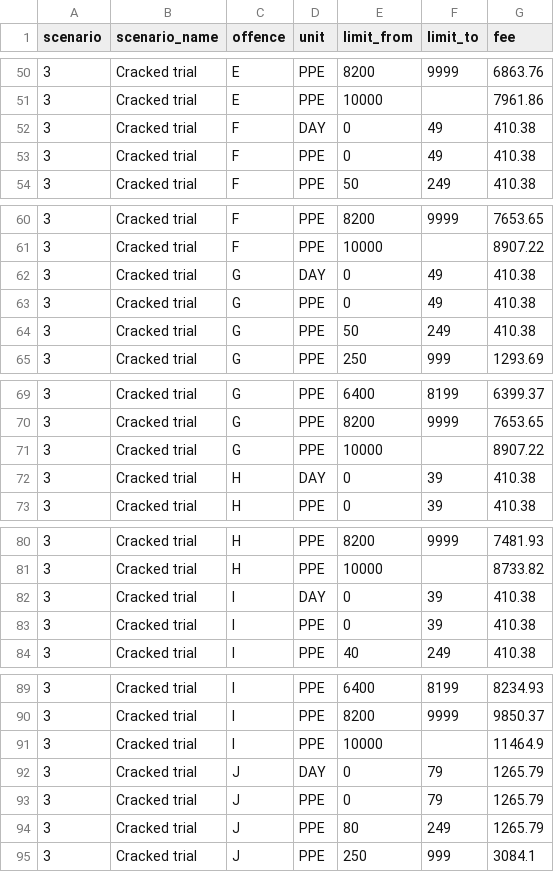
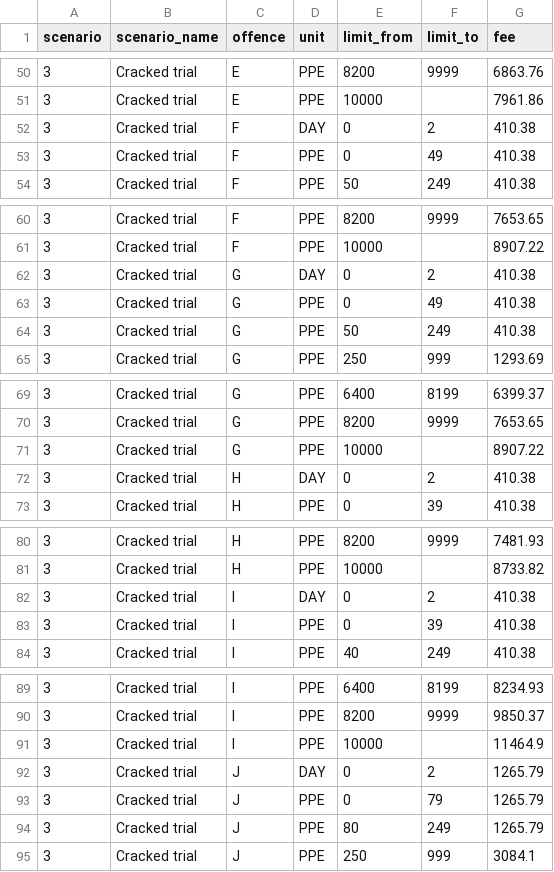
Before and after one commit to ministryofjustice/laa-fee-calculator, a CSV file: fee_calculator/apps/calculator/management/commands/lgfs_2026_data/graduated_fees.csv, drawn as a sheet; only a part is shown, gaps mark what is left out; the diff covers the shown part only.

```diff
--- a/fee_calculator/apps/calculator/management/commands/lgfs_2026_data/graduated_fees.csv
+++ b/fee_calculator/apps/calculator/management/commands/lgfs_2026_data/graduated_fees.csv
@@ -51,3 +51,3 @@ scenario,scenario_name,offence,unit,limit_from,limit_to,fee
 3,Cracked trial,E,PPE,10000,,7961.86
-3,Cracked trial,F,DAY,0,49,410.38
+3,Cracked trial,F,DAY,0,2,410.38
 3,Cracked trial,F,PPE,0,49,410.38
@@ -61,3 +61,3 @@ scenario,scenario_name,offence,unit,limit_from,limit_to,fee
 3,Cracked trial,F,PPE,10000,,8907.22
-3,Cracked trial,G,DAY,0,49,410.38
+3,Cracked trial,G,DAY,0,2,410.38
 3,Cracked trial,G,PPE,0,49,410.38
@@ -71,3 +71,3 @@ scenario,scenario_name,offence,unit,limit_from,limit_to,fee
 3,Cracked trial,G,PPE,10000,,8907.22
-3,Cracked trial,H,DAY,0,39,410.38
+3,Cracked trial,H,DAY,0,2,410.38
 3,Cracked trial,H,PPE,0,39,410.38
@@ -81,3 +81,3 @@ scenario,scenario_name,offence,unit,limit_from,limit_to,fee
 3,Cracked trial,H,PPE,10000,,8733.82
-3,Cracked trial,I,DAY,0,39,410.38
+3,Cracked trial,I,DAY,0,2,410.38
 3,Cracked trial,I,PPE,0,39,410.38
@@ -91,3 +91,3 @@ scenario,scenario_name,offence,unit,limit_from,limit_to,fee
 3,Cracked trial,I,PPE,10000,,11464.9
-3,Cracked trial,J,DAY,0,79,1265.79
+3,Cracked trial,J,DAY,0,2,1265.79
 3,Cracked trial,J,PPE,0,79,1265.79
```
Also changed, not shown: 22 edited cells elsewhere in this file.
